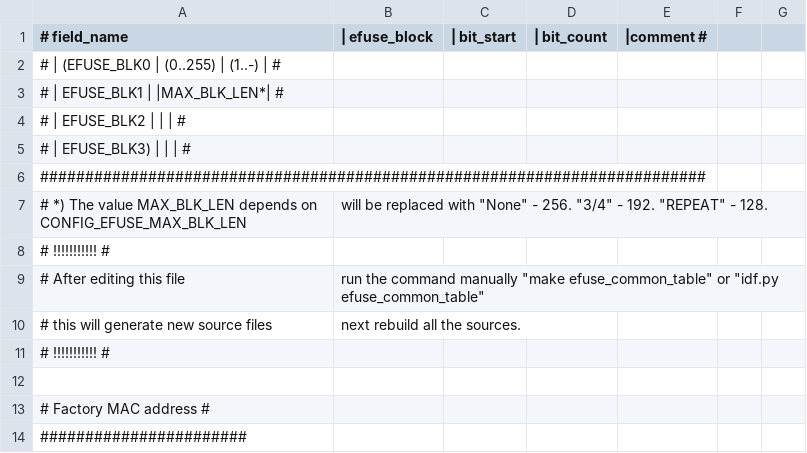
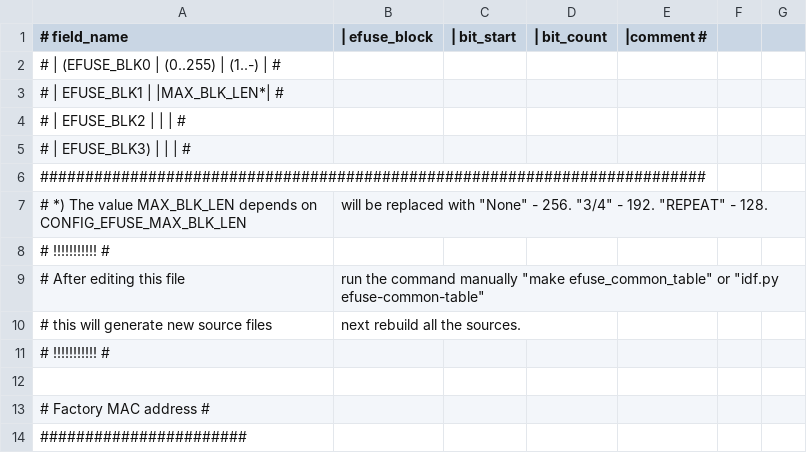
Before and after one commit to 461911662/esp-hal-3rdparty, a CSV file: components/efuse/esp32/esp_efuse_table.csv, drawn as a sheet; only a part is shown.

```diff
--- a/components/efuse/esp32/esp_efuse_table.csv
+++ b/components/efuse/esp32/esp_efuse_table.csv
@@ -8,3 +8,3 @@
 # !!!!!!!!!!! #
-# After editing this file, run the command manually "make efuse_common_table" or "idf.py efuse_common_table"
+# After editing this file, run the command manually "make efuse_common_table" or "idf.py efuse-common-table"
 # this will generate new source files, next rebuild all the sources.
```
Also changed, not shown: components/efuse/esp32c3/esp_efuse_table.csv, components/efuse/esp32h2/esp_efuse_table.csv, 3 other files.
